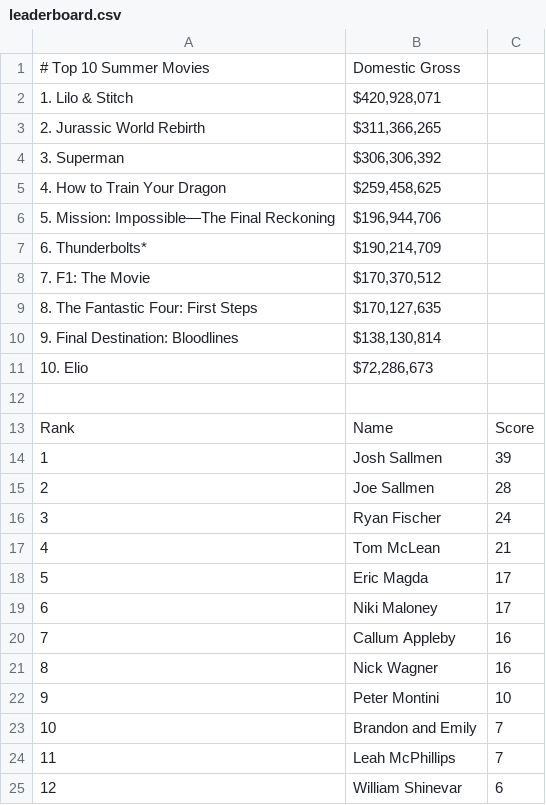
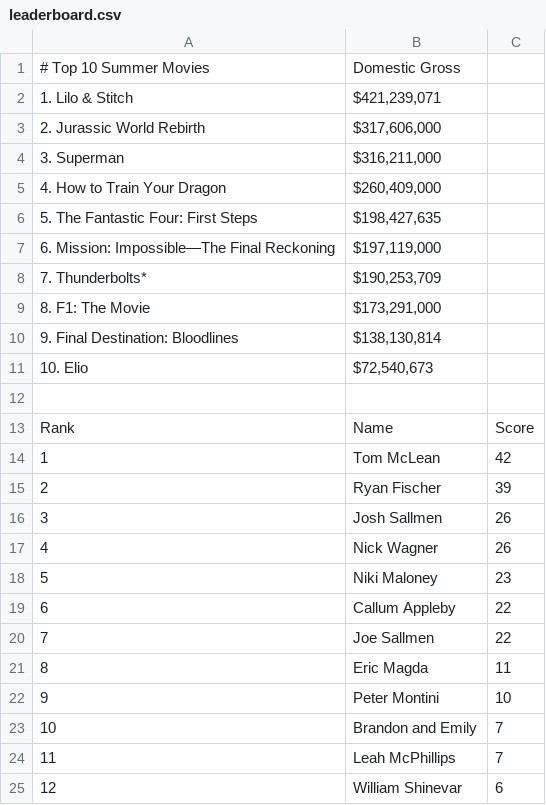
Before and after one commit to thewatcher7789/summer-movie-pool, a CSV file: docs/leaderboard.csv, drawn as a sheet; only a part is shown.

```diff
--- a/docs/leaderboard.csv
+++ b/docs/leaderboard.csv
@@ -1,22 +1,22 @@
 # Top 10 Summer Movies,Domestic Gross
-1. Lilo & Stitch,"$420,928,071"
-2. Jurassic World Rebirth,"$311,366,265"
-3. Superman,"$306,306,392"
-4. How to Train Your Dragon,"$259,458,625"
-5. Mission: Impossible—The Final Reckoning,"$196,944,706"
-6. Thunderbolts*,"$190,214,709"
-7. F1: The Movie,"$170,370,512"
-8. The Fantastic Four: First Steps,"$170,127,635"
+1. Lilo & Stitch,"$421,239,071"
+2. Jurassic World Rebirth,"$317,606,000"
+3. Superman,"$316,211,000"
+4. How to Train Your Dragon,"$260,409,000"
+5. The Fantastic Four: First Steps,"$198,427,635"
+6. Mission: Impossible—The Final Reckoning,"$197,119,000"
+7. Thunderbolts*,"$190,253,709"
+8. F1: The Movie,"$173,291,000"
 9. Final Destination: Bloodlines,"$138,130,814"
-10. Elio,"$72,286,673"
+10. Elio,"$72,540,673"
 
 Rank,Name,Score
-1,Josh Sallmen,39
-2,Joe Sallmen,28
-3,Ryan Fischer,24
-4,Tom McLean,21
-5,Eric Magda,17
-6,Niki Maloney,17
-7,Callum Appleby,16
-8,Nick Wagner,16
+1,Tom McLean,42
+2,Ryan Fischer,39
+3,Josh Sallmen,26
+4,Nick Wagner,26
+5,Niki Maloney,23
+6,Callum Appleby,22
+7,Joe Sallmen,22
+8,Eric Magda,11
 9,Peter Montini,10
```
Also changed, not shown: 1 other file.
